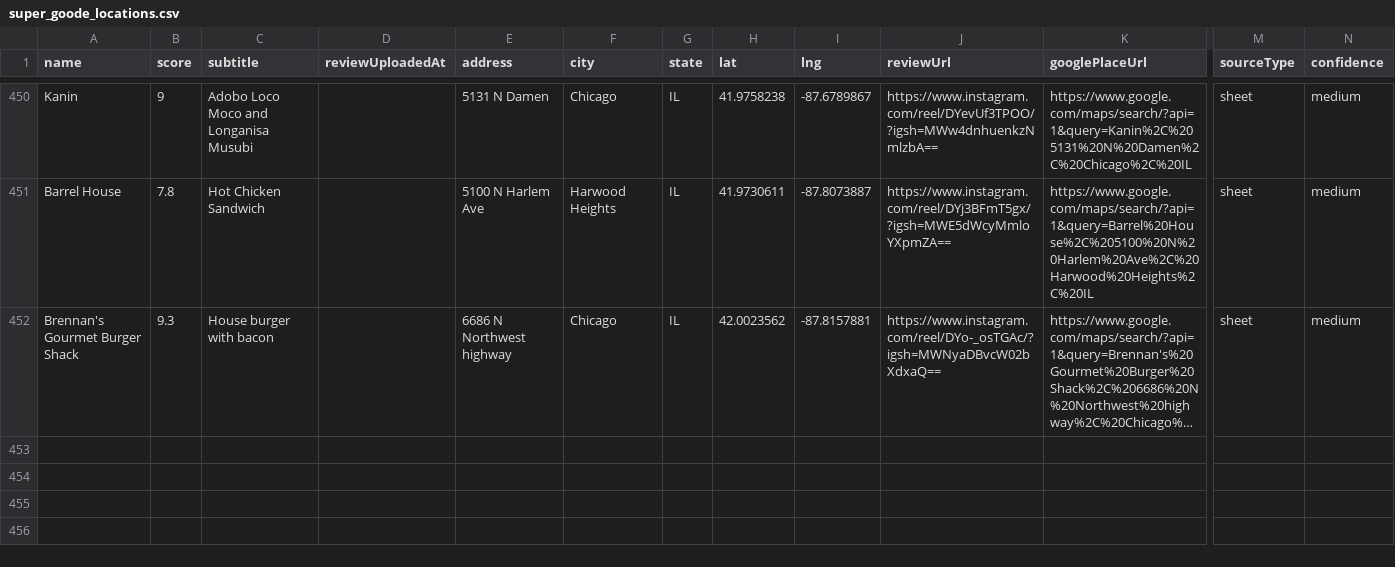
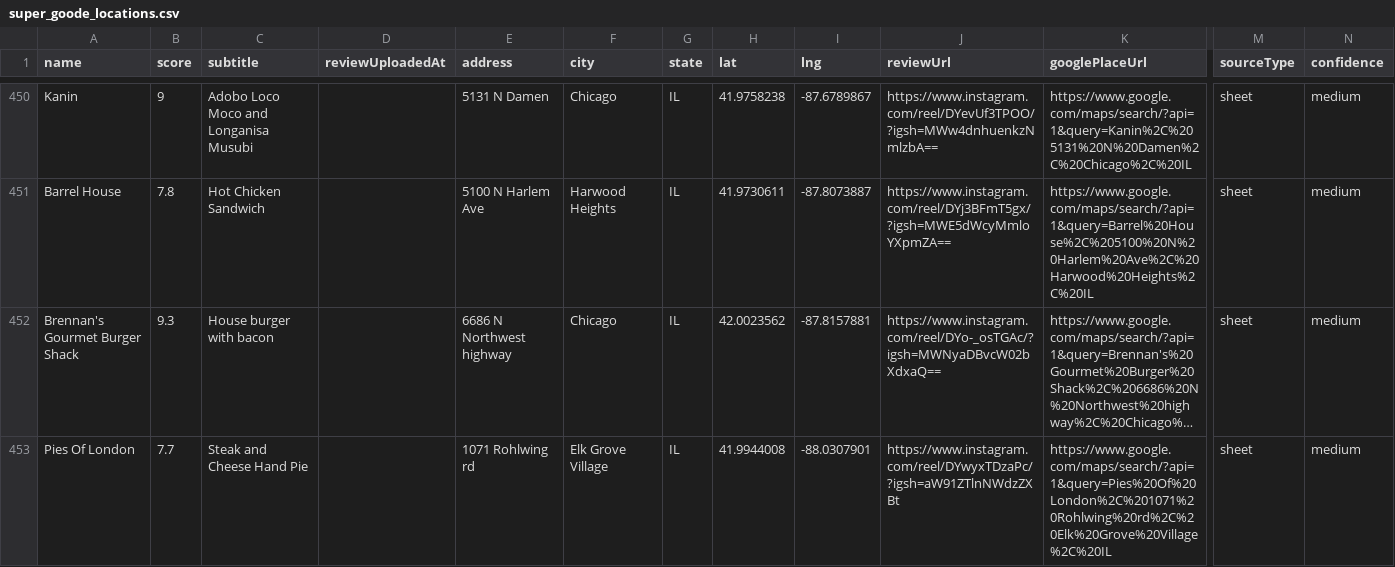
Before and after one commit to Retro-Ace/Super-Goode-Map, a CSV file: super_goode_locations.csv, drawn as a sheet; only a part is shown, gaps mark what is left out; long unchanged cells end in …; rows hold the shown columns only; the diff names each change by its address in the sheet, - before the commit and + after, or states it on an @@ line.

```diff
--- a/super_goode_locations.csv
+++ b/super_goode_locations.csv
+row 453: Pies Of London | 7.7 | Steak and Cheese Hand Pie |  | 1071 Rohlwing rd | Elk Grove Village | IL | 41.9944008 | -88.0307901 | https://www.instagram.com/reel/DYwyxTDzaPc/?igsh=aW91ZTlnNWdzZXBt | https://www.google.com/maps/search/?api=1&query=Pies%20Of%20London%2C%201071%20Rohlwing%20rd%2C%20Elk%20Grove%20Village%2C%20IL | sheet | medium
```
Also changed, not shown: 4 other files.
